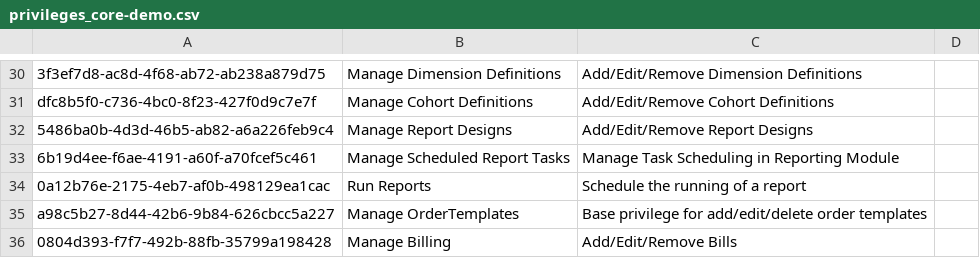
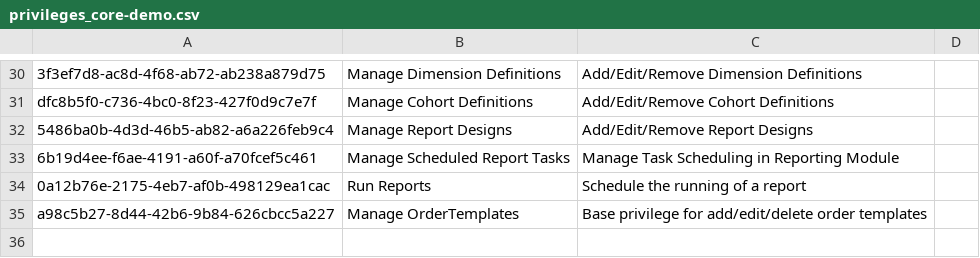
Before and after one commit to Paradgym/openmrs-content-paradygm, a CSV file: configuration/backend_configuration/privileges/privileges_core-demo.csv, drawn as a sheet; only a part is shown, gaps mark what is left out; the diff names each change by its address in the sheet, - before the commit and + after, or states it on an @@ line.

```diff
--- a/configuration/backend_configuration/privileges/privileges_core-demo.csv
+++ b/configuration/backend_configuration/privileges/privileges_core-demo.csv
-row 36: 0804d393-f7f7-492b-88fb-35799a198428 | Manage Billing | Add/Edit/Remove Bills
```
Also changed, not shown: configuration/backend_configuration/encounterroles/encounterroles-core_demo.csv, configuration/backend_configuration/encountertypes/encountertypes_core-demo.csv, 1 other file.
